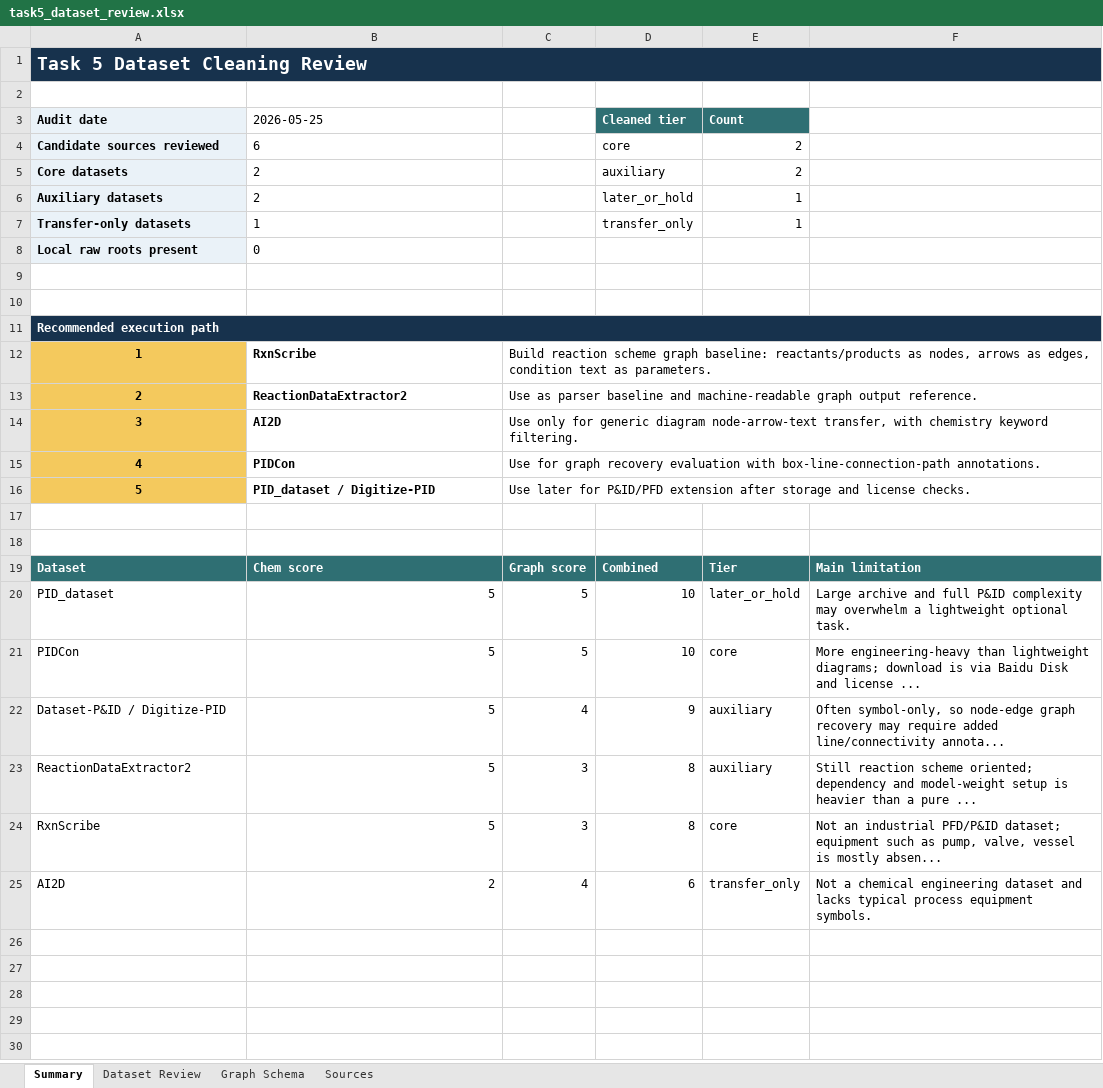
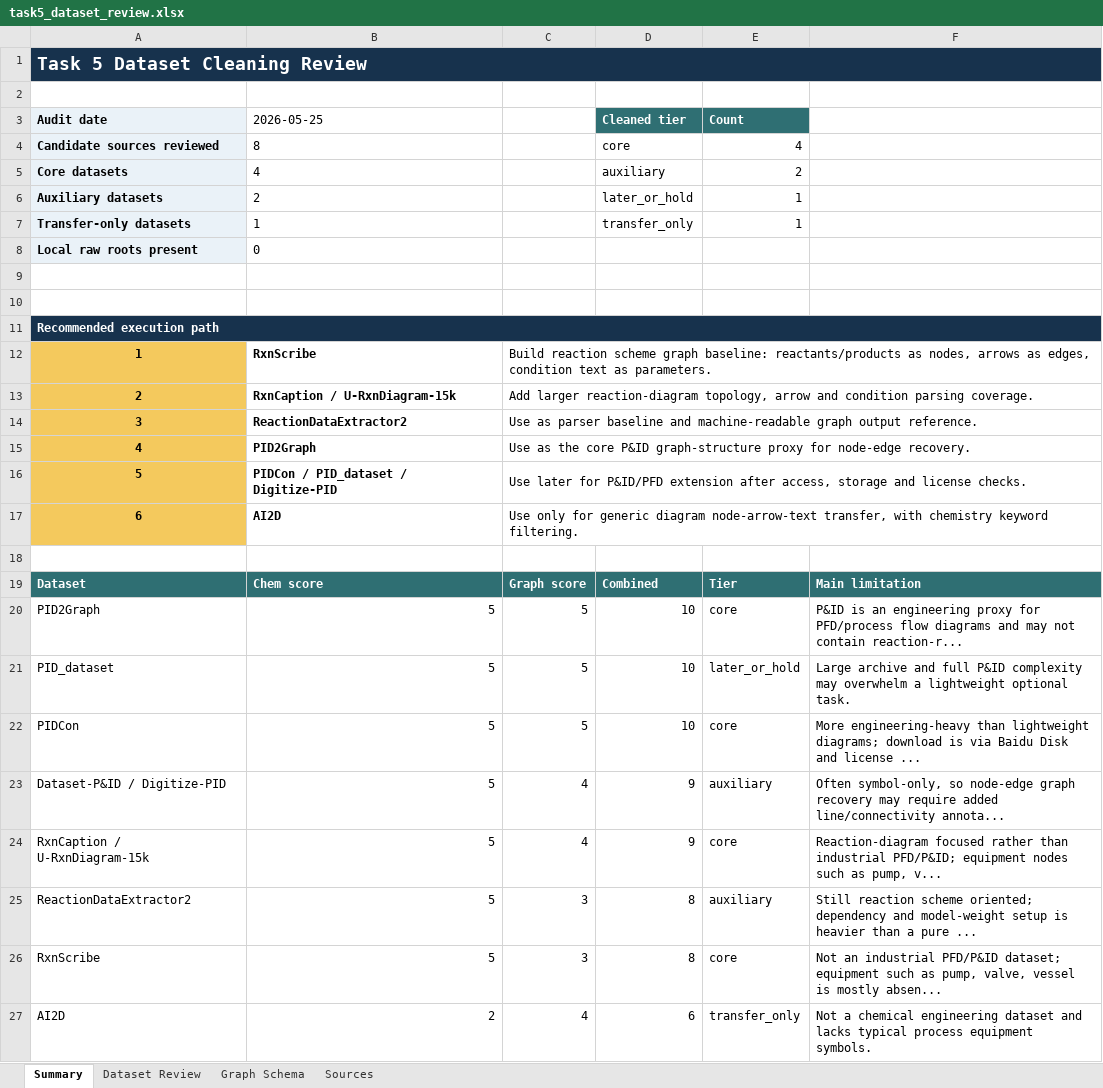
Before and after one commit to Thalia325/date, an Excel workbook: outputs/task5/task5_dataset_review.xlsx, sheet Summary, drawn as a sheet; values as stored, in another font and other column widths than the file's, no borders; charts and pictures not drawn; removed rows and columns are numbered as before the commit, all else as after; the diff names each change by its address in the sheet, - before the commit and + after, or states it on an @@ line.

Commit message:
Update dataset preparation artifacts

```diff
--- a/outputs/task5/task5_dataset_review.xlsx (sheet Summary)
+++ b/outputs/task5/task5_dataset_review.xlsx (sheet Summary)
-row 4: Candidate sources reviewed | 6 |  | core | 2
+row 4: Candidate sources reviewed | 8 |  | core | 4
-B5 (2026-05-25): 2
+B5 (2026-05-25): 4
+row 13: 2 | RxnCaption / U-RxnDiagram-15k | Add larger reaction-diagram topology, arrow and condition parsing coverage.
@@ column A (Audit date) renumbered between rows 14 and 17 @@
+row 15: 4 | PID2Graph | Use as the core P&ID graph-structure proxy for node-edge recovery.
+row 16: 5 | PIDCon / PID_dataset / Digitize-PID | Use later for P&ID/PFD extension after access, storage and license checks.
-row 15: 4 | PIDCon | Use for graph recovery evaluation with box-line-connection-path annotations.
-row 16: 5 | PID_dataset / Digitize-PID | Use later for P&ID/PFD extension after storage and license checks.
-row 17: (empty)
+row 20: PID2Graph | 5 | 5 | 10 | core | P&ID is an engineering proxy for PFD/process flow diagrams and may not contain reaction-r...
+row 24: RxnCaption / U-RxnDiagram-15k | 5 | 4 | 9 | core | Reaction-diagram focused rather than industrial PFD/P&ID; equipment nodes such as pump, v...
```
Also changed, not shown: sheet Dataset Review, sheet Sources, charts or pictures, 50 other files.
